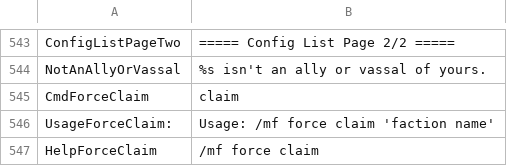
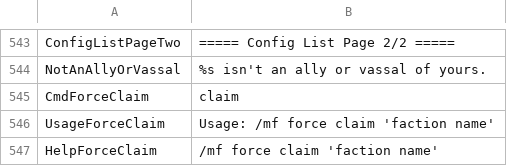
Before and after one commit to Dans-Plugins/Medieval-Factions, a TSV file: src/main/resources/en-us.tsv, drawn as a sheet; only a part is shown, gaps mark what is left out.

Commit message:
Implemented a new method called "forceClaimAtPlayerLocation" in ChunkManager.java

```diff
--- a/src/main/resources/en-us.tsv
+++ b/src/main/resources/en-us.tsv
@@ -545,3 +545,3 @@ NotAnAllyOrVassal	%s isn't an ally or vassal of yours.
 CmdForceClaim	claim
-UsageForceClaim:	Usage: /mf force claim 'faction name'
-HelpForceClaim	/mf force claim
+UsageForceClaim	Usage: /mf force claim 'faction name'
+HelpForceClaim	/mf force claim 'faction name'
```
Also changed, not shown: 1 other file.
